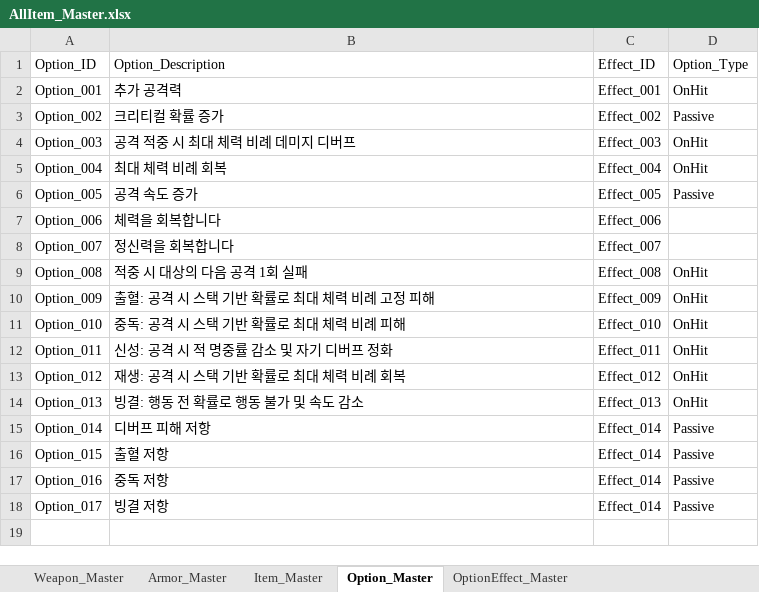
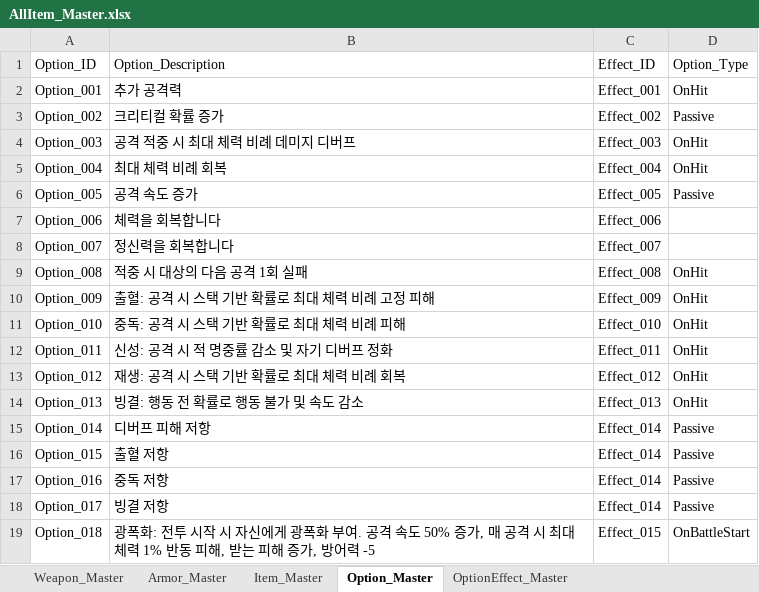
Before and after one commit to SoyCkicken/Adventure, an Excel workbook: JsonFile/Assets/ExcelFiles/AllItem_Master.xlsx, sheet Option_Master, drawn as a sheet; values as stored, in another font and other column widths than the file's, no borders; the diff names each change by its address in the sheet, - before the commit and + after, or states it on an @@ line.

Commit message:
Add berserk battle-start option

```diff
--- a/JsonFile/Assets/ExcelFiles/AllItem_Master.xlsx (sheet Option_Master)
+++ b/JsonFile/Assets/ExcelFiles/AllItem_Master.xlsx (sheet Option_Master)
+row 19: Option_018 | 광폭화: 전투 시작 시 자신에게 광폭화 부여. 공격 속도 50% 증가, 매 공격 시 최대 체력 1% 반동 피해, 받는 피해 증가, 방어력 -5 | Effect_015 | OnBattleStart
```
Also changed, not shown: sheet OptionEffect_Master, sheet Weapon_Master, 7 other files.
